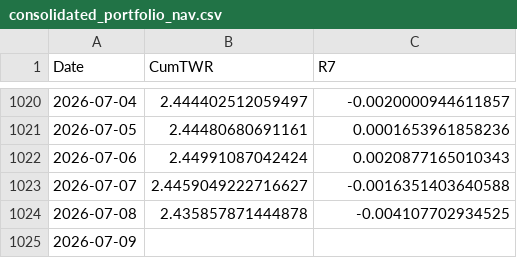
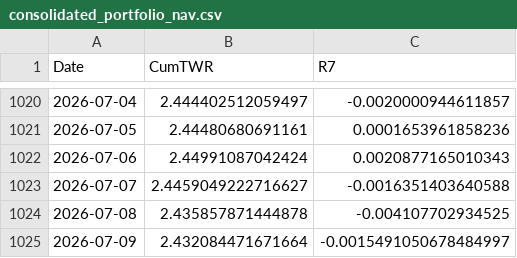
Before and after one commit to wangas070389-glitch/trading_agents, a CSV file: consolidated_portfolio_nav.csv, drawn as a sheet; only a part is shown, gaps mark what is left out.

```diff
--- a/consolidated_portfolio_nav.csv
+++ b/consolidated_portfolio_nav.csv
@@ -1024,2 +1024,2 @@ Date,CumTWR,R7
 2026-07-08,2.435857871444878,-0.004107702934525
-2026-07-09,,
+2026-07-09,2.432084471671664,-0.0015491050678484997
```
Also changed, not shown: 10 other files.
